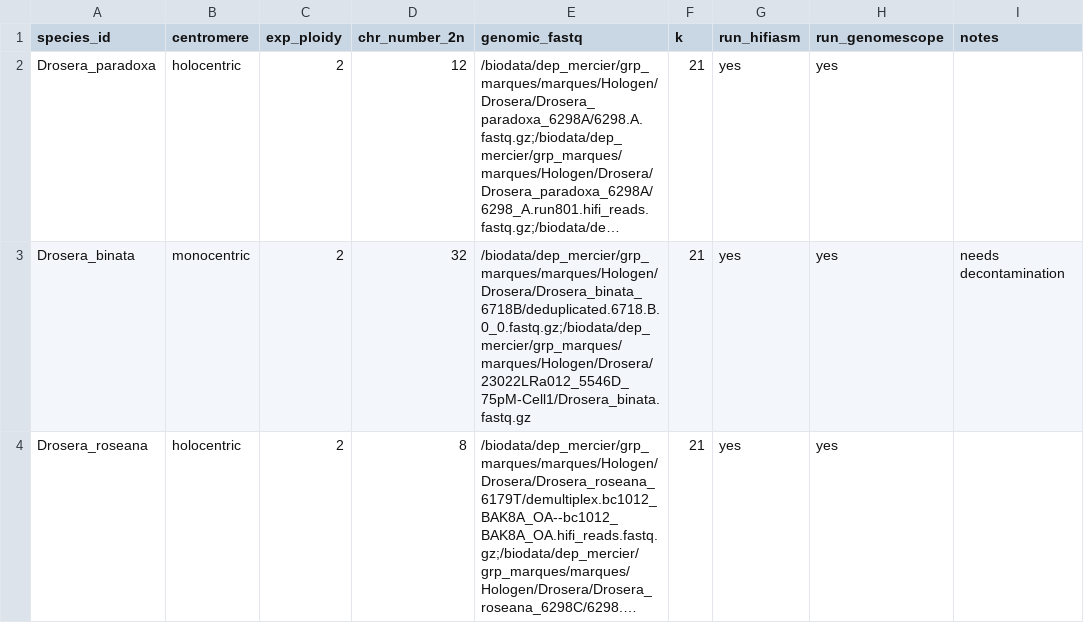
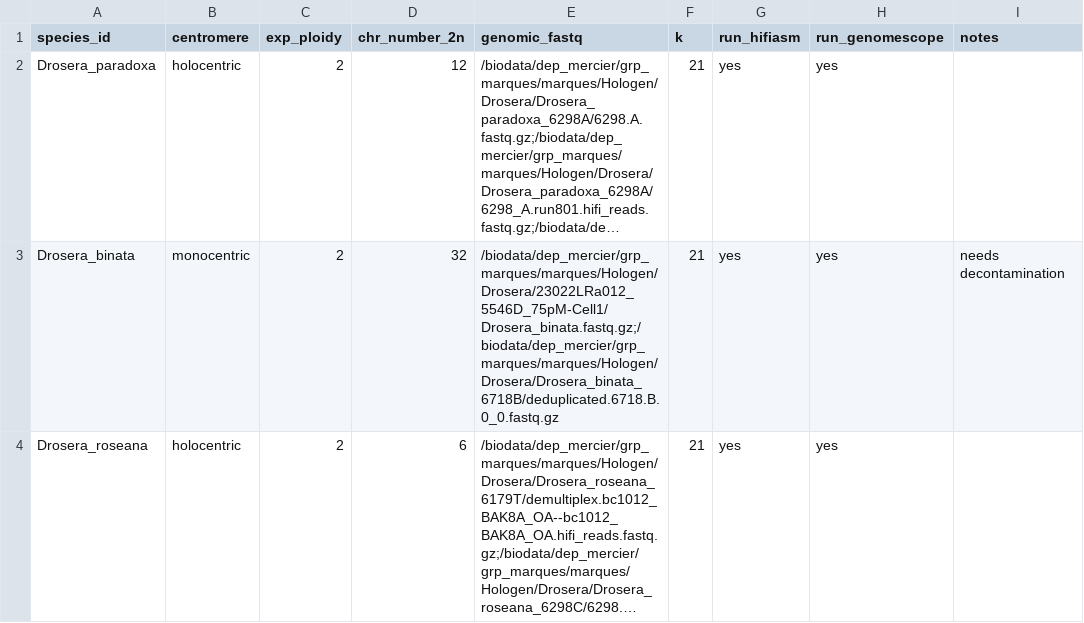
Before and after one commit to mankiddyman/reproducible_phd, a CSV file: config/species.csv, drawn as a sheet; only a part is shown; long unchanged cells end in …; the diff covers the shown part only; the diff names each change by its address in the sheet, - before the commit and + after, or states it on an @@ line.

```diff
--- a/config/species.csv
+++ b/config/species.csv
-E3 (genomic_fastq): /biodata/dep_mercier/grp_marques/marques/Hologen/Drosera/Drosera_binata_6718B/deduplicated.6718.B.0_0.fastq.gz;/biodata/dep_mercier/grp_marques/marques/Hologen/Drosera/23022LRa012_5546D_75pM-Cell1/Drosera_binata.fastq.gz
+E3 (genomic_fastq): /biodata/dep_mercier/grp_marques/marques/Hologen/Drosera/23022LRa012_5546D_75pM-Cell1/Drosera_binata.fastq.gz;/biodata/dep_mercier/grp_marques/marques/Hologen/Drosera/Drosera_binata_6718B/deduplicated.6718.B.0_0.fastq.gz
-D4 (chr_number_2n): 8
+D4 (chr_number_2n): 6
```
Also changed, not shown: 4 added rows elsewhere in this file.
